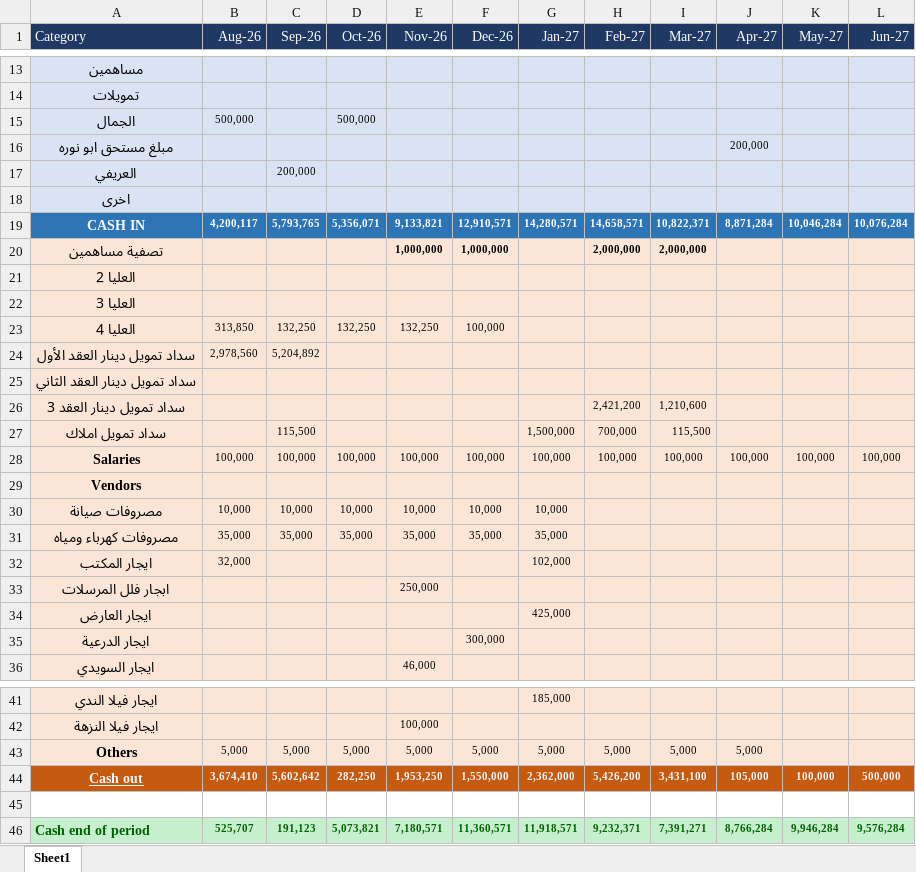
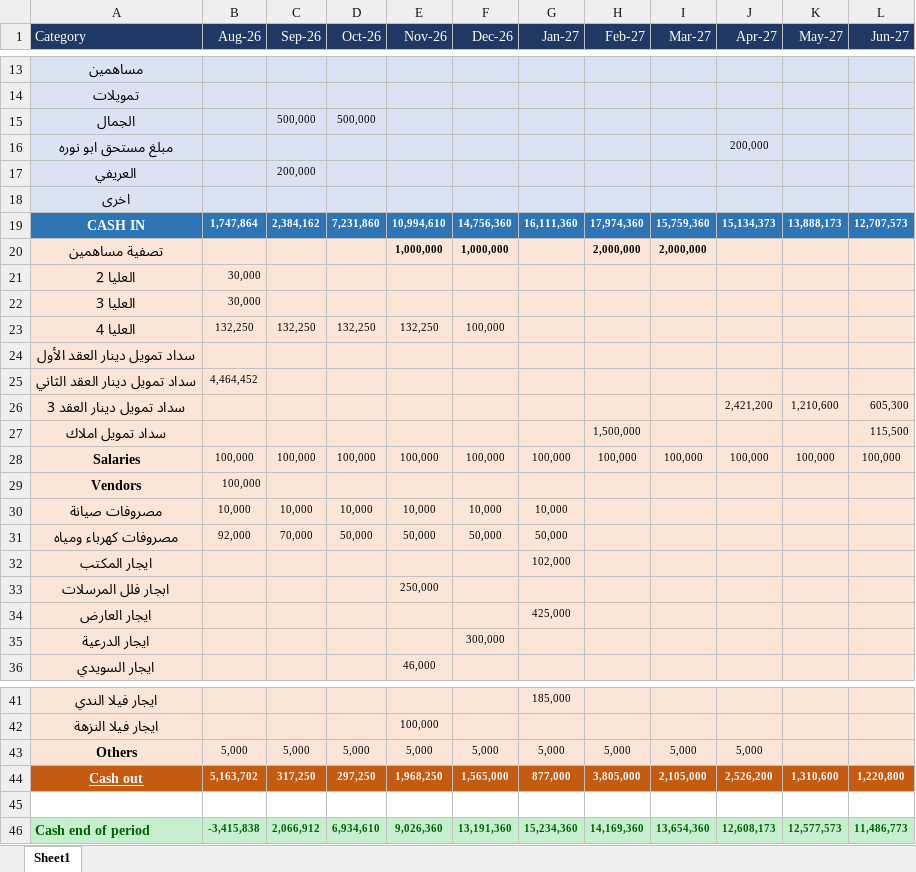
Before and after one commit to abdelrahman512-eng/Rwaz-decision-hub, an Excel workbook: Cash Flow 12 Month.xlsx, sheet Sheet1, drawn as a sheet; only a part is shown, gaps mark what is left out; values as stored, in another font and other column widths than the file's, no borders; removed rows and columns are numbered as before the commit, all else as after; the diff covers the shown part only; the diff names each change by its address in the sheet, - before the commit and + after, or states it on an @@ line.

```diff
--- a/Cash Flow 12 Month.xlsx (sheet Sheet1)
+++ b/Cash Flow 12 Month.xlsx (sheet Sheet1)
-B15 (Aug-26): 500,000
+B15 (Aug-26): (empty)
-C15 (Sep-26): (empty)
+C15 (Sep-26): 500,000
-row 19: CASH IN | 4,200,117 | 5,793,765 | 5,356,071 | 9,133,821 | 12,910,571 | 14,280,571 | 14,658,571 | 10,822,371 | 8,871,284 | 10,046,284 | 10,076,284
+row 19: CASH IN | 1,747,864 | 2,384,162 | 7,231,860 | 10,994,610 | 14,756,360 | 16,111,360 | 17,974,360 | 15,759,360 | 15,134,373 | 13,888,173 | 12,707,573
-B21:B22 (Aug-26): (empty)
+B21:B22 (Aug-26): 30,000
-B23 (Aug-26): 313,850
+B23 (Aug-26): 132,250
-B24 (Aug-26): 2,978,560
+B24 (Aug-26): (empty)
-C24 (Sep-26): 5,204,892
+C24 (Sep-26): (empty)
-B25 (Aug-26): (empty)
+B25 (Aug-26): 4,464,452
-row 26: سداد تمويل دينار العقد 3 |  |  |  |  |  |  | 2,421,200 | 1,210,600
-row 27: سداد تمويل املاك |  | 115,500 |  |  |  | 1,500,000 | 700,000 | 115,500
+row 26: سداد تمويل دينار العقد 3 |  |  |  |  |  |  |  |  | 2,421,200 | 1,210,600 | 605,300
+row 27: سداد تمويل املاك |  |  |  |  |  |  | 1,500,000 |  |  |  | 115,500
-B29 (Aug-26): (empty)
+B29 (Aug-26): 100,000
-row 31: مصروفات كهرباء ومياه | 35,000 | 35,000 | 35,000 | 35,000 | 35,000 | 35,000
+row 31: مصروفات كهرباء ومياه | 92,000 | 70,000 | 50,000 | 50,000 | 50,000 | 50,000
-B32 (Aug-26): 32,000
+B32 (Aug-26): (empty)
-row 44: Cash out | 3,674,410 | 5,602,642 | 282,250 | 1,953,250 | 1,550,000 | 2,362,000 | 5,426,200 | 3,431,100 | 105,000 | 100,000 | 500,000
+row 44: Cash out | 5,163,702 | 317,250 | 297,250 | 1,968,250 | 1,565,000 | 877,000 | 3,805,000 | 2,105,000 | 2,526,200 | 1,310,600 | 1,220,800
-row 46: Cash end of period | 525,707 | 191,123 | 5,073,821 | 7,180,571 | 11,360,571 | 11,918,571 | 9,232,371 | 7,391,271 | 8,766,284 | 9,946,284 | 9,576,284
+row 46: Cash end of period | -3,415,838 | 2,066,912 | 6,934,610 | 9,026,360 | 13,191,360 | 15,234,360 | 14,169,360 | 13,654,360 | 12,608,173 | 12,577,573 | 11,486,773
```
Also changed, not shown: 1 added row, 1 removed row and 7 edited cells elsewhere in this sheet, Master_Financial_Data_F.xlsx, P&L_Rent_Projects_F.xlsx.
